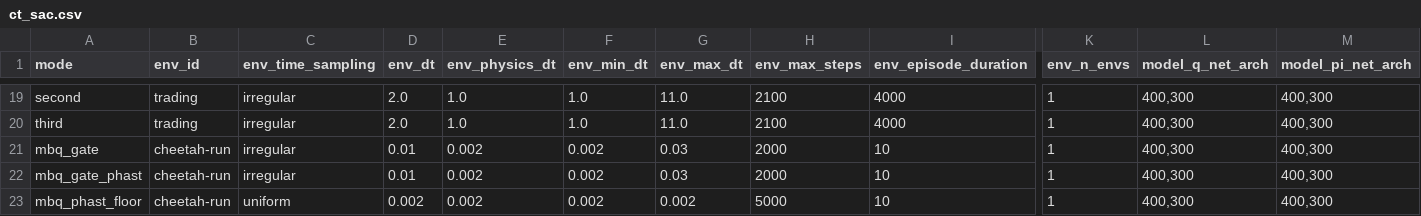
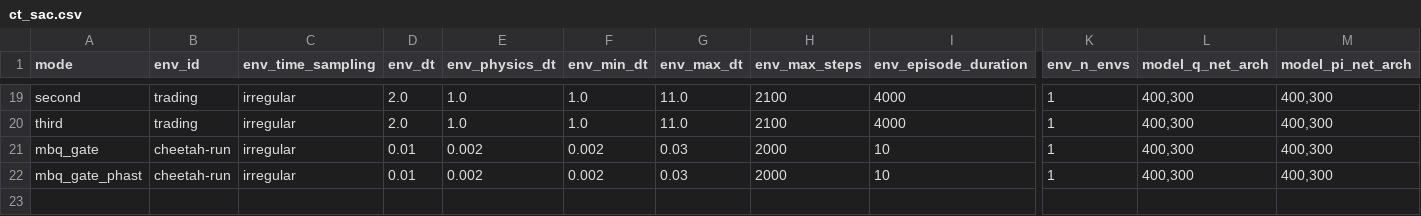
Before and after one commit to sebale16/ct-rl, a CSV file: benchmarks/hyperparams/ct_sac.csv, drawn as a sheet; only a part is shown, gaps mark what is left out; rows hold the shown columns only; the diff names each change by its address in the sheet, - before the commit and + after, or states it on an @@ line.

```diff
--- a/benchmarks/hyperparams/ct_sac.csv
+++ b/benchmarks/hyperparams/ct_sac.csv
-row 23: mbq_phast_floor | cheetah-run | uniform | 0.002 | 0.002 | 0.002 | 0.002 | 5000 | 10 | 1 | 400,300 | 400,300
```
Also changed, not shown: 1 other file.
